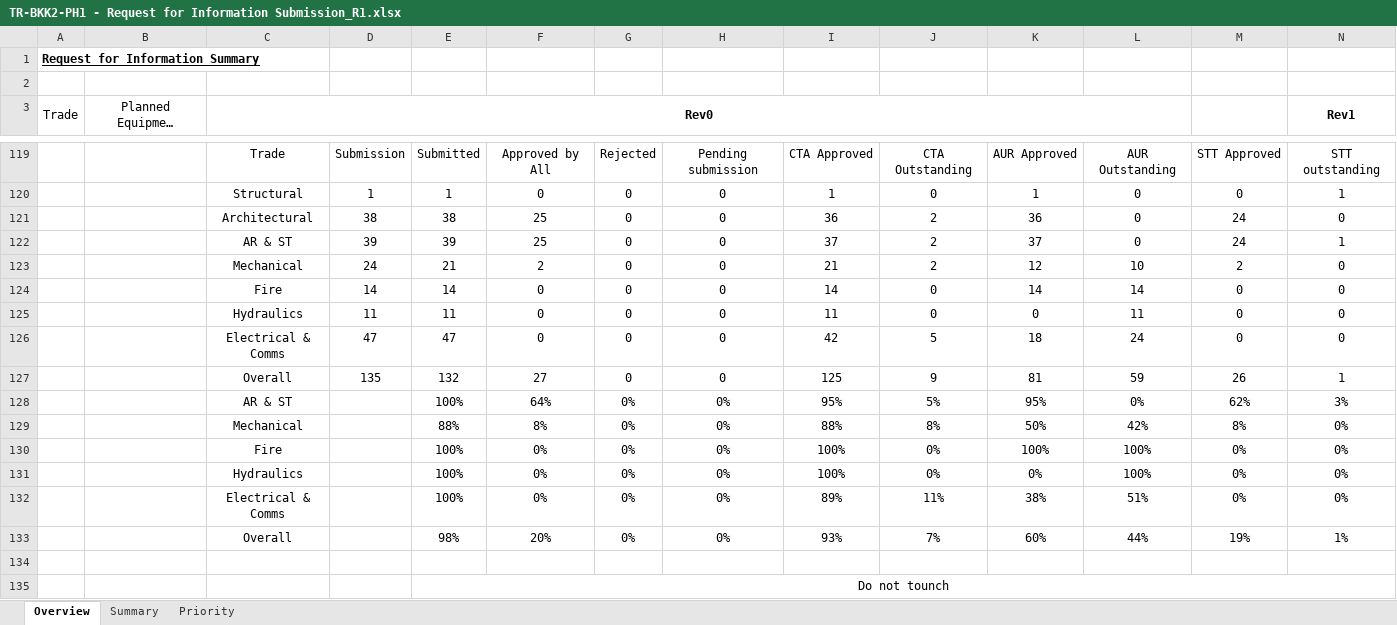
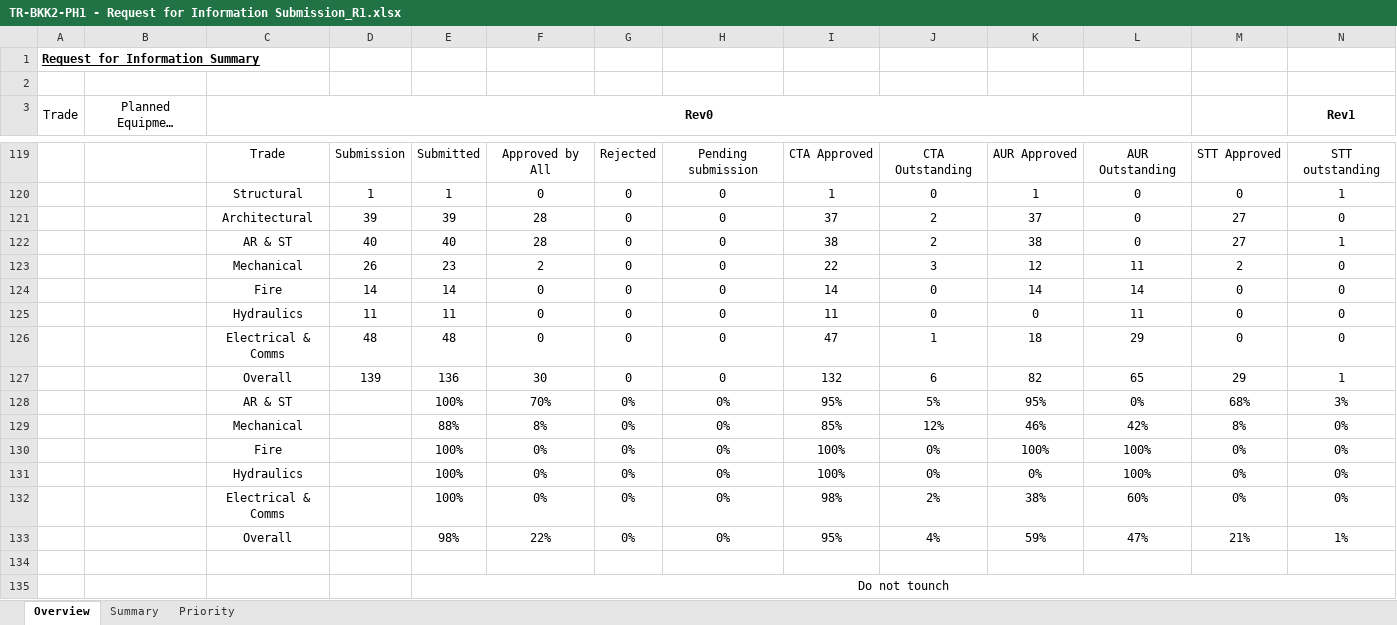
Before and after one commit to awra0007/BimTrack, an Excel workbook: TR-BKK2-PH1 - Request for Information Submission_R1.xlsx, sheet Overview, drawn as a sheet; only a part is shown, gaps mark what is left out; long unchanged cells end in …; values as stored, in another font and other column widths than the file's, no borders; charts and pictures and conditional formats not drawn; removed rows and columns are numbered as before the commit, all else as after; rows hold the shown columns only; the diff covers the shown part only; the diff names each change by its address in the sheet, - before the commit and + after, or states it on an @@ line.

```diff
--- a/TR-BKK2-PH1 - Request for Information Submission_R1.xlsx (sheet Overview)
+++ b/TR-BKK2-PH1 - Request for Information Submission_R1.xlsx (sheet Overview)
-row 121:  |  | Architectural | 38 | 38 | 25 | 0 | 0 | 36 | 2 | 36 | 0 | 24 | 0
-C121 (Rev0): AR & ST
+C121 (Rev0): Architectural
-F121: 25
+F121: 28
-M121: 24
+M121: 27
-N121 (Rev1): 1
+N121 (Rev1): 0
+row 122:  |  | AR & ST | 40 | 40 | 28 | 0 | 0 | 38 | 2 | 38 | 0 | 27 | 1
-D123: 24
+D123: 26
-E123: 21
+E123: 23
-I123: 21
+I123: 22
-J123: 2
+J123: 3
-L123: 10
+L123: 11
-D126: 47
+D126: 48
-E126: 47
+E126: 48
-I126: 42
+I126: 47
-J126: 5
+J126: 1
-L126: 24
+L126: 29
-row 127:  |  | Overall | 135 | 132 | 27 | 0 | 0 | 125 | 9 | 81 | 59 | 26 | 1
+row 127:  |  | Overall | 139 | 136 | 30 | 0 | 0 | 132 | 6 | 82 | 65 | 29 | 1
-F128: 64%
+F128: 70%
-M128: 62%
+M128: 68%
-I129: 88%
+I129: 85%
-J129: 8%
+J129: 12%
-K129: 50%
+K129: 46%
-I132: 89%
+I132: 98%
-J132: 11%
+J132: 2%
-L132: 51%
+L132: 60%
-row 133:  |  | Overall |  | 98% | 20% | 0% | 0% | 93% | 7% | 60% | 44% | 19% | 1%
+row 133:  |  | Overall |  | 98% | 22% | 0% | 0% | 95% | 4% | 59% | 47% | 21% | 1%
```
Also changed, not shown: 34 edited cells elsewhere in this sheet, sheet Summary, sheet Priority, formulas that keep their value, hidden cells, charts or pictures.
